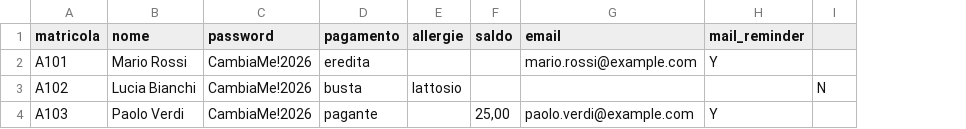
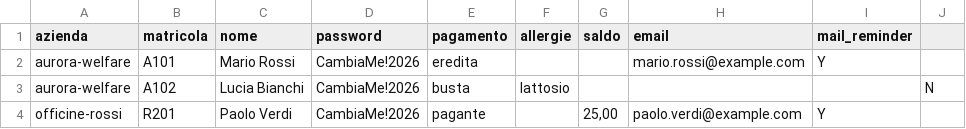
Before and after one commit to lbiancon/inclusivity, a CSV file: menucraft-ai/esempi/utenti-import.csv, drawn as a sheet; addresses are those after the commit; the diff names each change by its address in the sheet, - before the commit and + after, or states it on an @@ line.

```diff
--- a/menucraft-ai/esempi/utenti-import.csv
+++ b/menucraft-ai/esempi/utenti-import.csv
+column A (azienda), rows 2-4: aurora-welfare | aurora-welfare | officine-rossi
-B4 (matricola): A103
+B4 (matricola): R201
```
Also changed, not shown: 6 other files.
